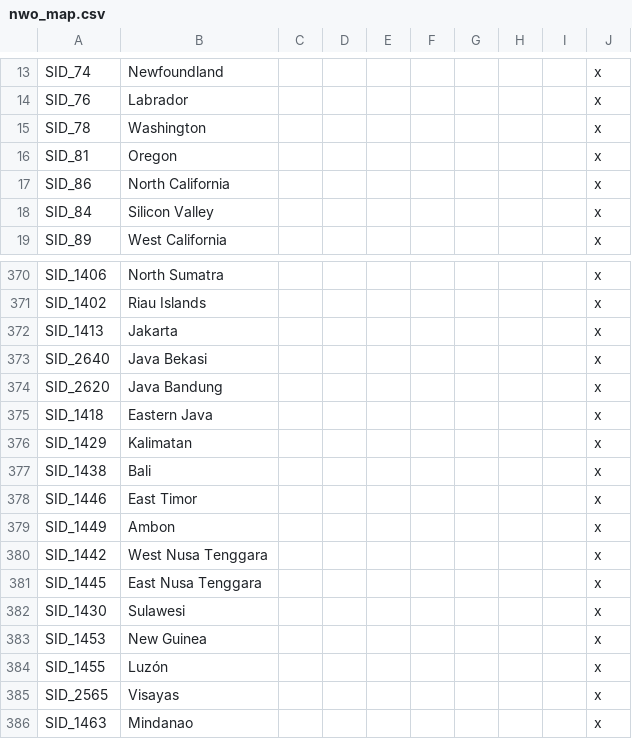
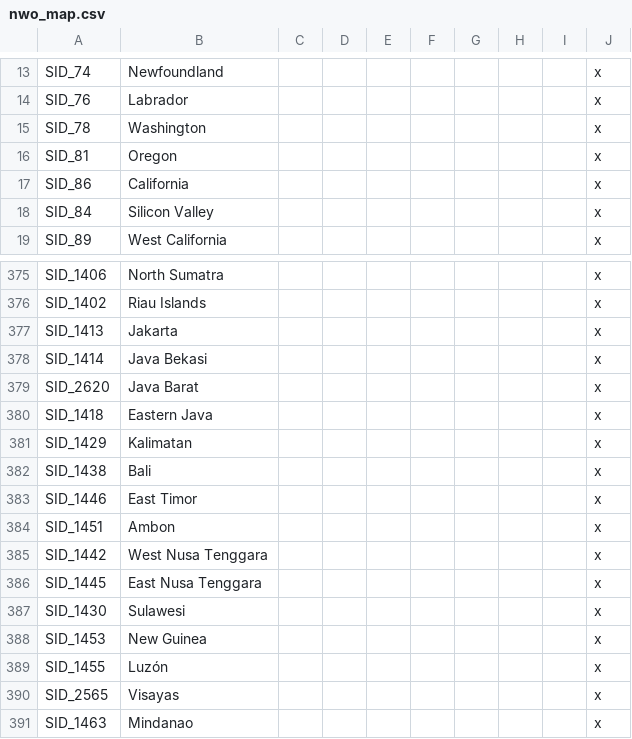
Before and after one commit to simsulla/nwomod, a CSV file: NWO/localisation/nwo_map.csv, drawn as a sheet; only a part is shown, gaps mark what is left out; the diff covers the shown part only.

```diff
--- a/NWO/localisation/nwo_map.csv
+++ b/NWO/localisation/nwo_map.csv
@@ -16,3 +16,3 @@ SID_78;Washington;;;;;;;;x
 SID_81;Oregon;;;;;;;;x
-SID_86;North California;;;;;;;;x
+SID_86;California;;;;;;;;x
 SID_84;Silicon Valley;;;;;;;;x
@@ -372,4 +377,4 @@ SID_1402;Riau Islands;;;;;;;;x
 SID_1413;Jakarta;;;;;;;;x
-SID_2640;Java Bekasi;;;;;;;;x
-SID_2620;Java Bandung;;;;;;;;x
+SID_1414;Java Bekasi;;;;;;;;x
+SID_2620;Java Barat;;;;;;;;x
 SID_1418;Eastern Java;;;;;;;;x
@@ -378,3 +383,3 @@ SID_1438;Bali;;;;;;;;x
 SID_1446;East Timor;;;;;;;;x
-SID_1449;Ambon;;;;;;;;x
+SID_1451;Ambon;;;;;;;;x
 SID_1442;West Nusa Tenggara;;;;;;;;x
```
Also changed, not shown: 11 added rows, 7 removed rows and 15 edited cells elsewhere in this file, 3 other files.
